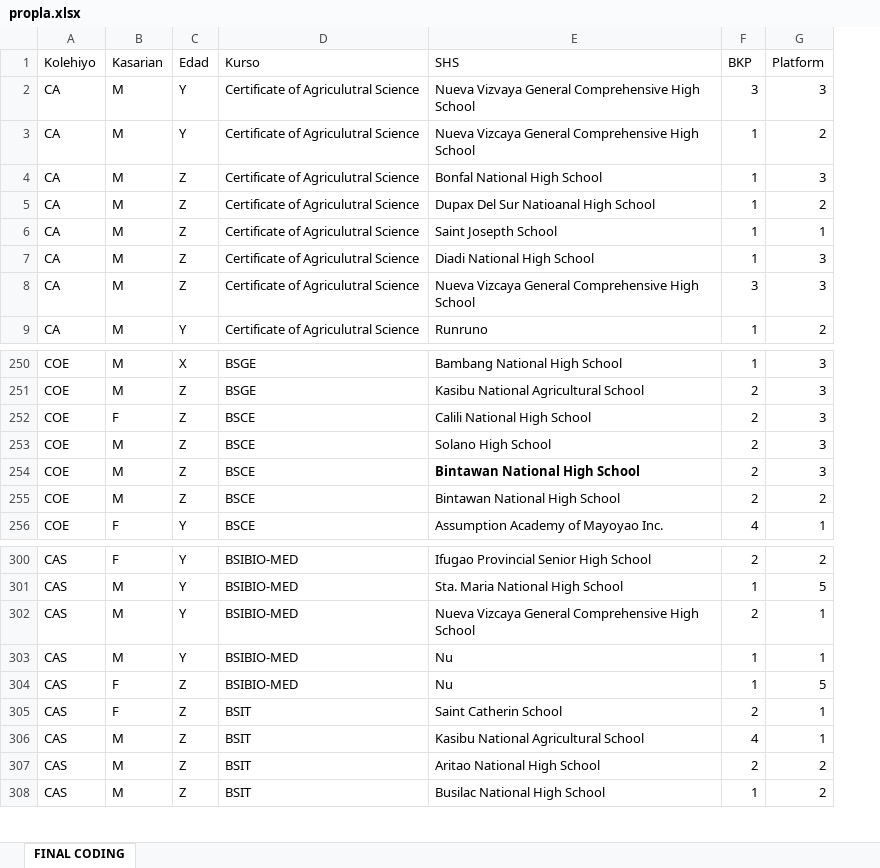
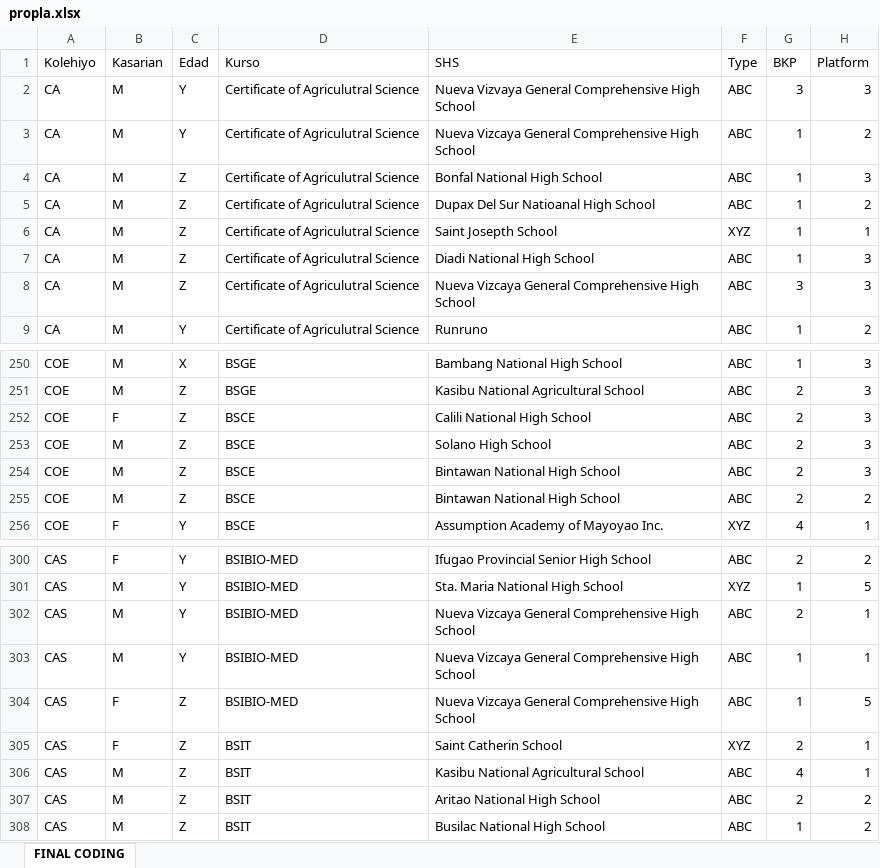
Before and after one commit to ellivromvvn/propayl-at-platform, an Excel workbook: data/propla.xlsx, sheet FINAL CODING, drawn as a sheet; only a part is shown, gaps mark what is left out; values as stored, in another font and other column widths than the file's, no borders; the diff names each change by its address in the sheet, - before the commit and + after, or states it on an @@ line.

Commit message:
unknown changes in propla.xlsx and did frequency analysis in likert

```diff
--- a/data/propla.xlsx (sheet FINAL CODING)
+++ b/data/propla.xlsx (sheet FINAL CODING)
+column F (Type), rows 2-9: ABC | ABC | ABC | ABC | XYZ | ABC | ABC | ABC; rows 250-256: ABC | ABC | ABC | ABC | ABC | ABC | XYZ; rows 300-308: ABC | XYZ | ABC | ABC | ABC | XYZ | ABC | ABC | ABC
-E254 bold: on
+E254 bold: off
-E303:E304 (SHS): Nu
+E303:E304 (SHS): Nueva Vizcaya General Comprehensive High School
```
Also changed, not shown: 2 other files.
